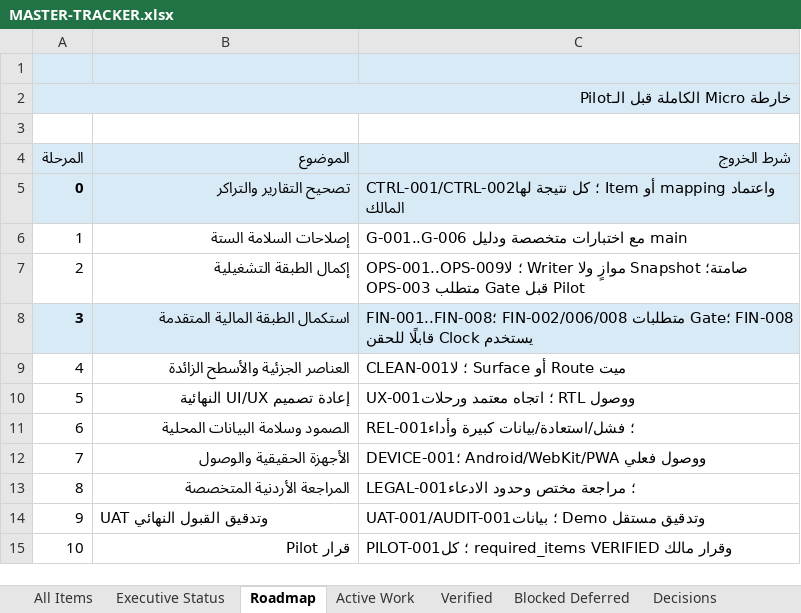
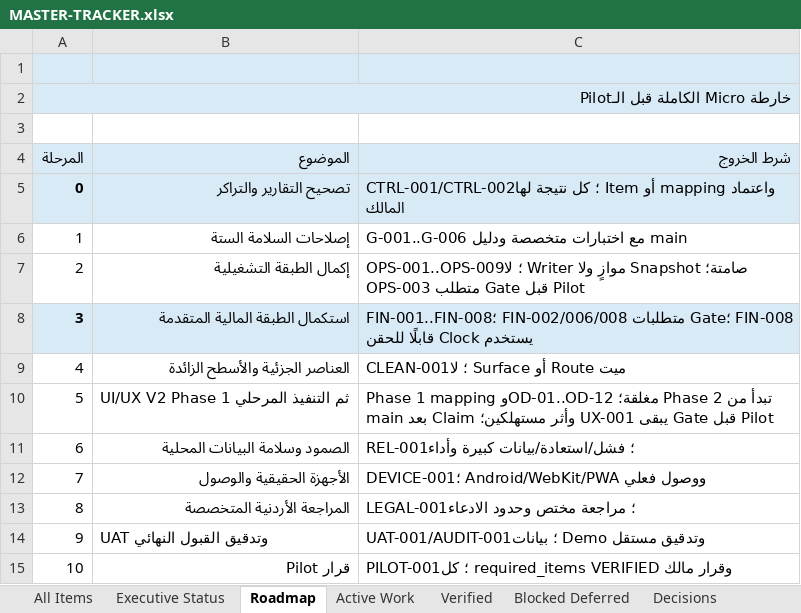
Before and after one commit to Qays7753/Micro, an Excel workbook: docs/operations/control/generated/MASTER-TRACKER.xlsx, sheet Roadmap, drawn as a sheet; values as stored, in another font and other column widths than the file's, no borders; the diff names each change by its address in the sheet, - before the commit and + after, or states it on an @@ line.

Commit message:
docs: close UI V2 Phase 1 mapping gate
Co-authored-by: Qays7753 <2.14180459e+08+Qays7753@users.noreply.github.com>

```diff
--- a/docs/operations/control/generated/MASTER-TRACKER.xlsx (sheet Roadmap)
+++ b/docs/operations/control/generated/MASTER-TRACKER.xlsx (sheet Roadmap)
-B10 (الموضوع): إعادة تصميم UI/UX النهائية
+B10 (الموضوع): UI/UX V2 Phase 1 ثم التنفيذ المرحلي
-C10 (شرط الخروج): UX-001؛ اتجاه معتمد ورحلات RTL ووصول
+C10 (شرط الخروج): Phase 1 mapping وOD-01..OD-12 مغلقة؛ Phase 2 تبدأ من main بعد Claim وأثر مستهلكين؛ UX-001 يبقى Gate قبل Pilot
```
Also changed, not shown: sheet Blocked Deferred, sheet Change History, sheet All Items, sheet Decisions, sheet Executive Status, 8 other files.
